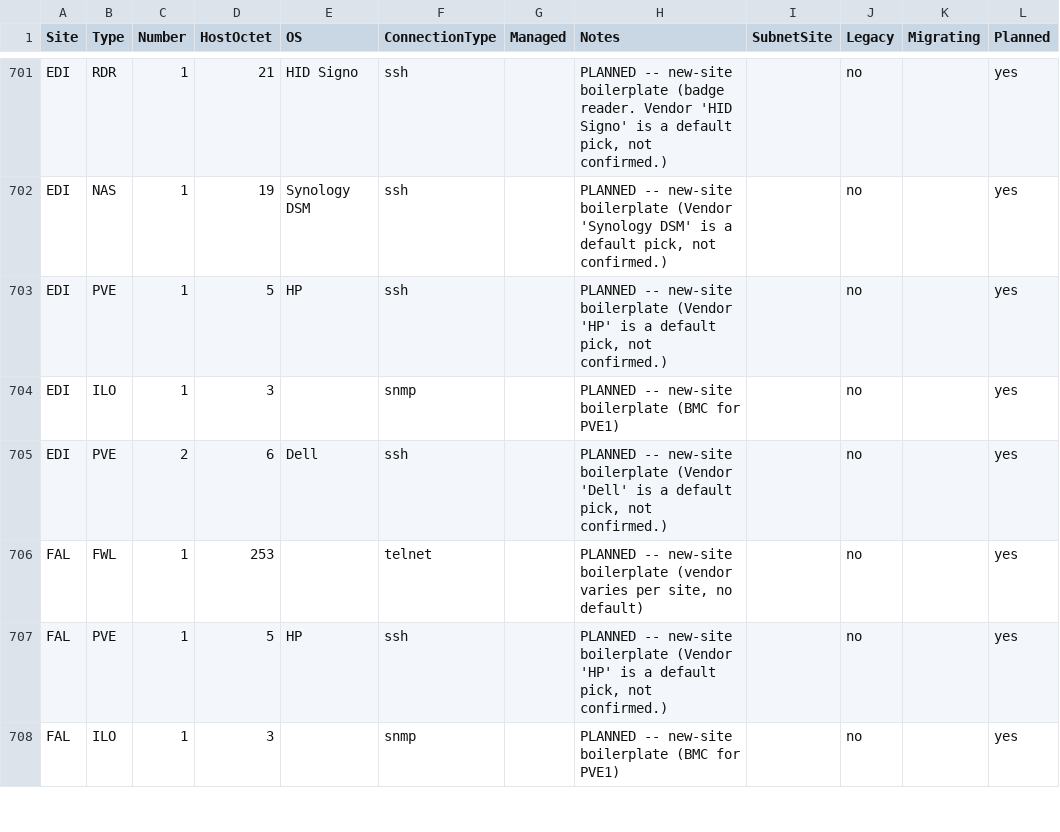
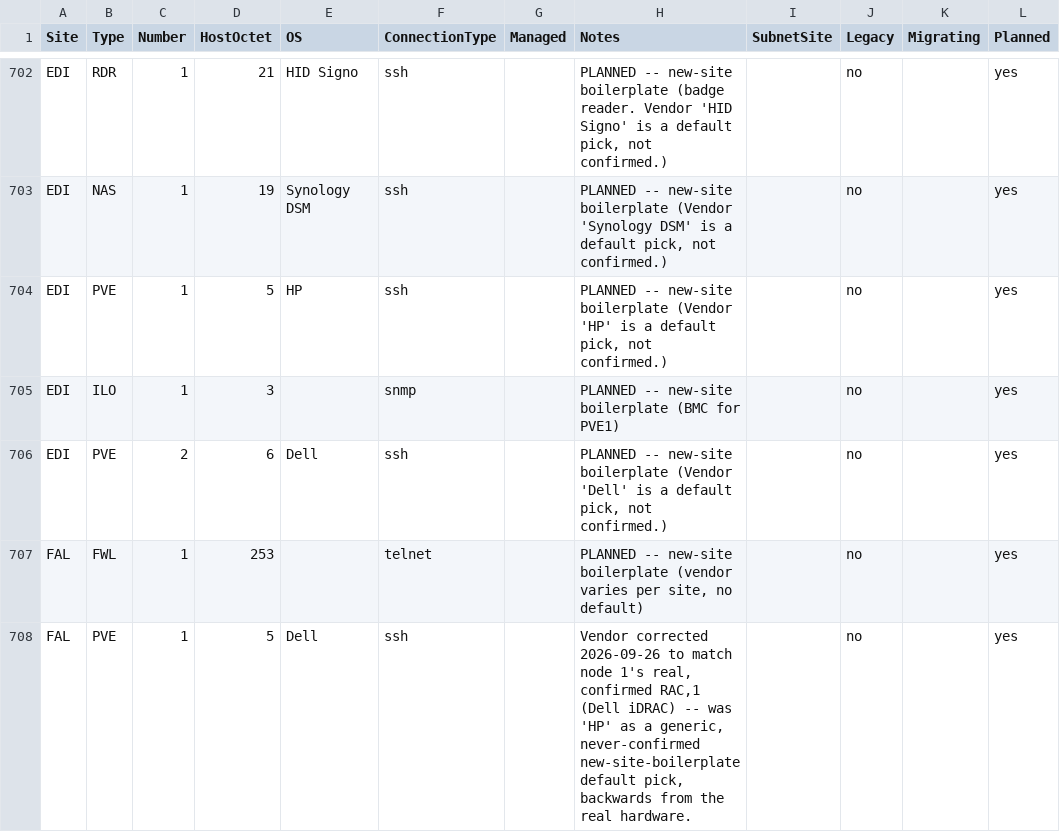
Before and after one commit to knightmare2600/example_music_infra, a CSV file: benarbejde/devices.csv, drawn as a sheet; only a part is shown, gaps mark what is left out; the diff covers the shown part only.

```diff
--- a/benarbejde/devices.csv
+++ b/benarbejde/devices.csv
@@ -706,3 +707,2 @@ EDI,PVE,2,6,Dell,ssh,,"PLANNED -- new-site boilerplate (Vendor 'Dell' is a defau
 FAL,FWL,1,253,,telnet,,"PLANNED -- new-site boilerplate (vendor varies per site, no default)",,no,,yes
-FAL,PVE,1,5,HP,ssh,,"PLANNED -- new-site boilerplate (Vendor 'HP' is a default pick, not confirmed.)",,no,,yes
-FAL,ILO,1,3,,snmp,,PLANNED -- new-site boilerplate (BMC for PVE1),,no,,yes
+FAL,PVE,1,5,Dell,ssh,,"Vendor corrected 2026-09-26 to match node 1's real, confirmed RAC,1 (Dell iDRAC) -- was 'HP' as a generic, never-confirmed new-site-boilerplate default pick, backwards from the real hardware.",,no,,yes
```
Also changed, not shown: 1 added row and 6 edited cells elsewhere in this file, bootstrap/web/proxmox/devices.csv, 6 other files.
